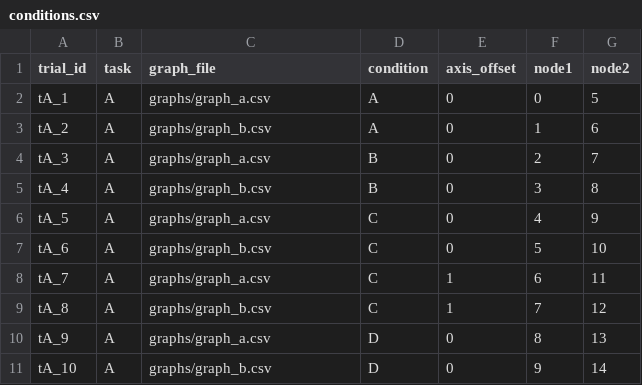
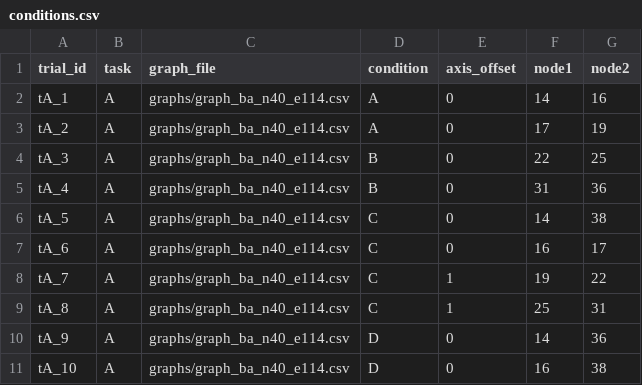
Before and after one commit to msato79/Sato_experiment, a CSV file: public/conditions.csv, drawn as a sheet; only a part is shown; the diff covers the shown part only.

```diff
--- a/public/conditions.csv
+++ b/public/conditions.csv
@@ -1,11 +1,11 @@
 trial_id,task,graph_file,condition,axis_offset,node1,node2
-tA_1,A,graphs/graph_a.csv,A,0,0,5
-tA_2,A,graphs/graph_b.csv,A,0,1,6
-tA_3,A,graphs/graph_a.csv,B,0,2,7
-tA_4,A,graphs/graph_b.csv,B,0,3,8
-tA_5,A,graphs/graph_a.csv,C,0,4,9
-tA_6,A,graphs/graph_b.csv,C,0,5,10
-tA_7,A,graphs/graph_a.csv,C,1,6,11
-tA_8,A,graphs/graph_b.csv,C,1,7,12
-tA_9,A,graphs/graph_a.csv,D,0,8,13
-tA_10,A,graphs/graph_b.csv,D,0,9,14
+tA_1,A,graphs/graph_ba_n40_e114.csv,A,0,14,16
+tA_2,A,graphs/graph_ba_n40_e114.csv,A,0,17,19
+tA_3,A,graphs/graph_ba_n40_e114.csv,B,0,22,25
+tA_4,A,graphs/graph_ba_n40_e114.csv,B,0,31,36
+tA_5,A,graphs/graph_ba_n40_e114.csv,C,0,14,38
+tA_6,A,graphs/graph_ba_n40_e114.csv,C,0,16,17
+tA_7,A,graphs/graph_ba_n40_e114.csv,C,1,19,22
+tA_8,A,graphs/graph_ba_n40_e114.csv,C,1,25,31
+tA_9,A,graphs/graph_ba_n40_e114.csv,D,0,14,36
+tA_10,A,graphs/graph_ba_n40_e114.csv,D,0,16,38
```
Also changed, not shown: 42 edited cells elsewhere in this file, 12 other files.
